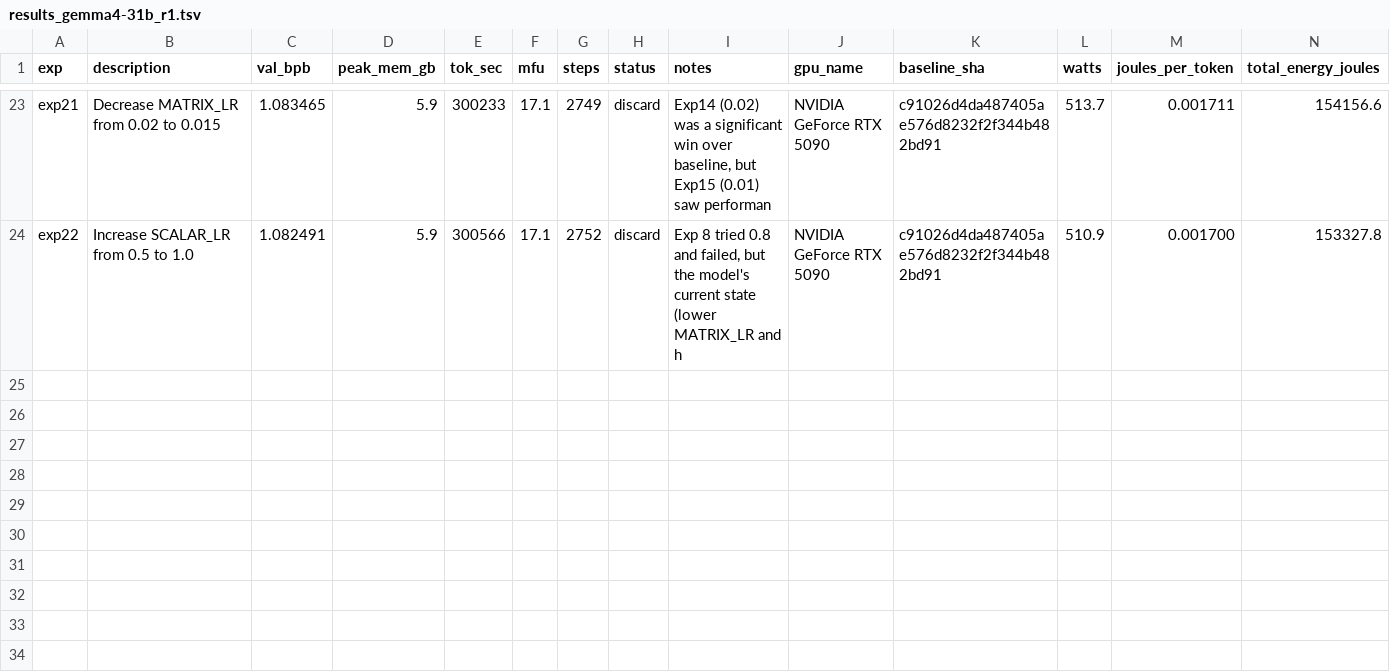
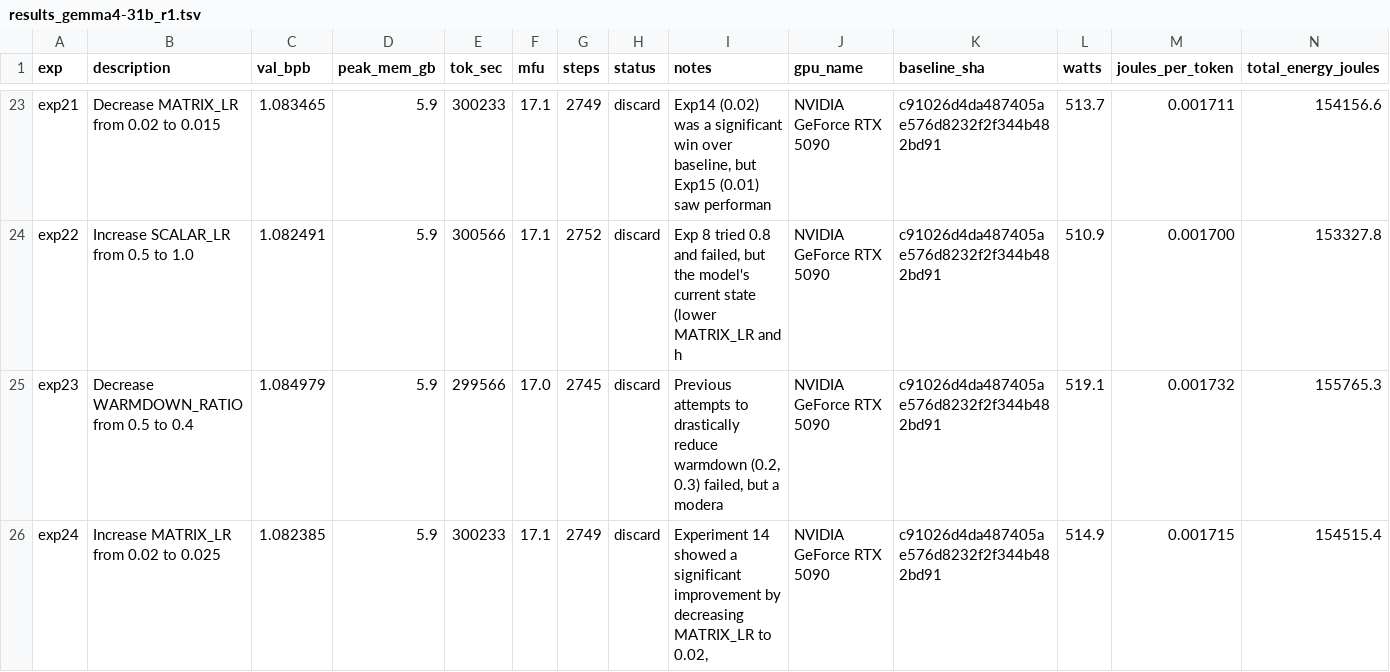
Before and after one commit to elementalcollision/autoresearch-unified, a TSV file: results_gemma4-31b_r1.tsv, drawn as a sheet; only a part is shown, gaps mark what is left out.

Commit message:
Sync results (01:09 UTC) — exp25 | kept=4 disc=18 crash=3 | best=1.0820

```diff
--- a/results_gemma4-31b_r1.tsv
+++ b/results_gemma4-31b_r1.tsv
@@ -24 +24,3 @@ exp21	Decrease MATRIX_LR from 0.02 to 0.015	1.083465	5.9	300233	17.1	2749	discar
 exp22	Increase SCALAR_LR from 0.5 to 1.0	1.082491	5.9	300566	17.1	2752	discard	Exp 8 tried 0.8 and failed, but the model's current state (lower MATRIX_LR and h	NVIDIA GeForce RTX 5090	c91026d4da487405ae576d8232f2f344b482bd91	510.9	0.001700	153327.8
+exp23	Decrease WARMDOWN_RATIO from 0.5 to 0.4	1.084979	5.9	299566	17.0	2745	discard	Previous attempts to drastically reduce warmdown (0.2, 0.3) failed, but a modera	NVIDIA GeForce RTX 5090	c91026d4da487405ae576d8232f2f344b482bd91	519.1	0.001732	155765.3
+exp24	Increase MATRIX_LR from 0.02 to 0.025	1.082385	5.9	300233	17.1	2749	discard	Experiment 14 showed a significant improvement by decreasing MATRIX_LR to 0.02, 	NVIDIA GeForce RTX 5090	c91026d4da487405ae576d8232f2f344b482bd91	514.9	0.001715	154515.4
```
Also changed, not shown: 1 other file.
